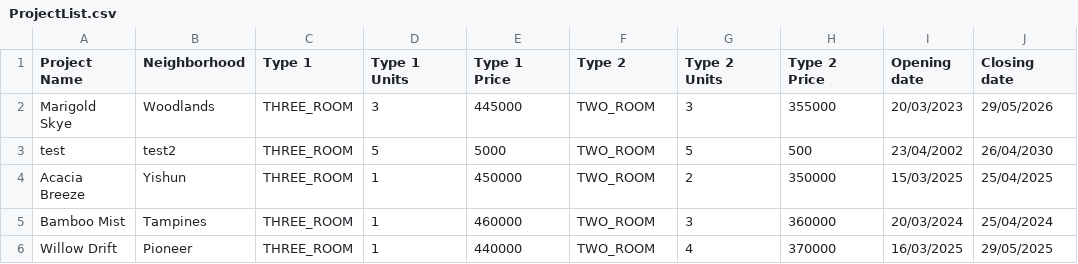
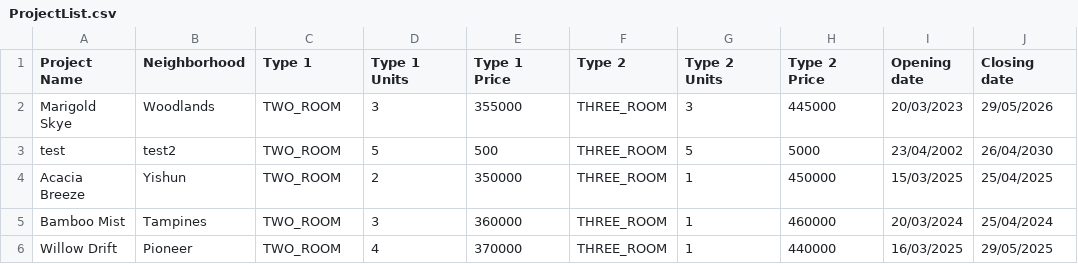
Before and after one commit to dozetype/BTO_Project, a CSV file: src/main/database/ProjectList.csv, drawn as a sheet; only a part is shown; the diff names each change by its address in the sheet, - before the commit and + after, or states it on an @@ line.

```diff
--- a/src/main/database/ProjectList.csv
+++ b/src/main/database/ProjectList.csv
-C2:C6 (Type 1): THREE_ROOM
+C2:C6 (Type 1): TWO_ROOM
-E2 (Type 1 Price): 445000
+E2 (Type 1 Price): 355000
-F2:F6 (Type 2): TWO_ROOM
+F2:F6 (Type 2): THREE_ROOM
-H2 (Type 2 Price): 355000
+H2 (Type 2 Price): 445000
-E3 (Type 1 Price): 5000
+E3 (Type 1 Price): 500
-H3 (Type 2 Price): 500
+H3 (Type 2 Price): 5000
-D4 (Type 1 Units): 1
+D4 (Type 1 Units): 2
-E4 (Type 1 Price): 450000
+E4 (Type 1 Price): 350000
-G4 (Type 2 Units): 2
+G4 (Type 2 Units): 1
-H4 (Type 2 Price): 350000
+H4 (Type 2 Price): 450000
-D5 (Type 1 Units): 1
+D5 (Type 1 Units): 3
-E5 (Type 1 Price): 460000
+E5 (Type 1 Price): 360000
-G5 (Type 2 Units): 3
+G5 (Type 2 Units): 1
-H5 (Type 2 Price): 360000
+H5 (Type 2 Price): 460000
-D6 (Type 1 Units): 1
+D6 (Type 1 Units): 4
-E6 (Type 1 Price): 440000
+E6 (Type 1 Price): 370000
-G6 (Type 2 Units): 4
+G6 (Type 2 Units): 1
-H6 (Type 2 Price): 370000
+H6 (Type 2 Price): 440000
```
Also changed, not shown: 9 other files.
